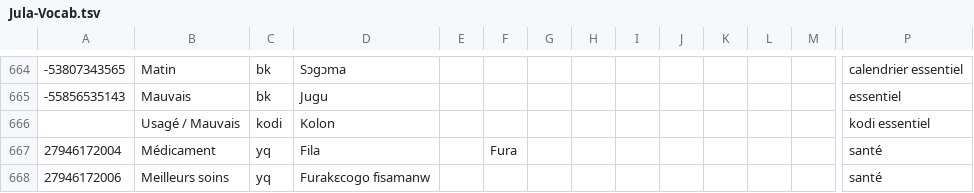
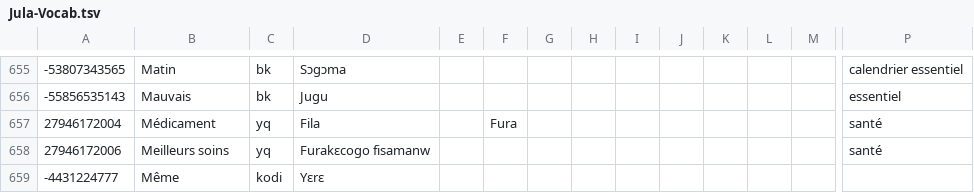
Before and after one commit to boydkelly/stage, a TSV file: static/download/Jula-Vocab.tsv, drawn as a sheet; only a part is shown, gaps mark what is left out; the shorter side is filled out with more unchanged rows; removed rows and columns are numbered as before the commit, all else as after; rows hold the shown columns only; the diff covers the shown part only; the diff names each change by its address in the sheet, - before the commit and + after, or states it on an @@ line.

```diff
--- a/static/download/Jula-Vocab.tsv
+++ b/static/download/Jula-Vocab.tsv
-row 666:  | Usagé / Mauvais | kodi | Kolon |  |  |  |  |  |  |  |  |  | kodi essentiel
```
Also changed, not shown: 18 added rows and 17 removed rows elsewhere in this file.
